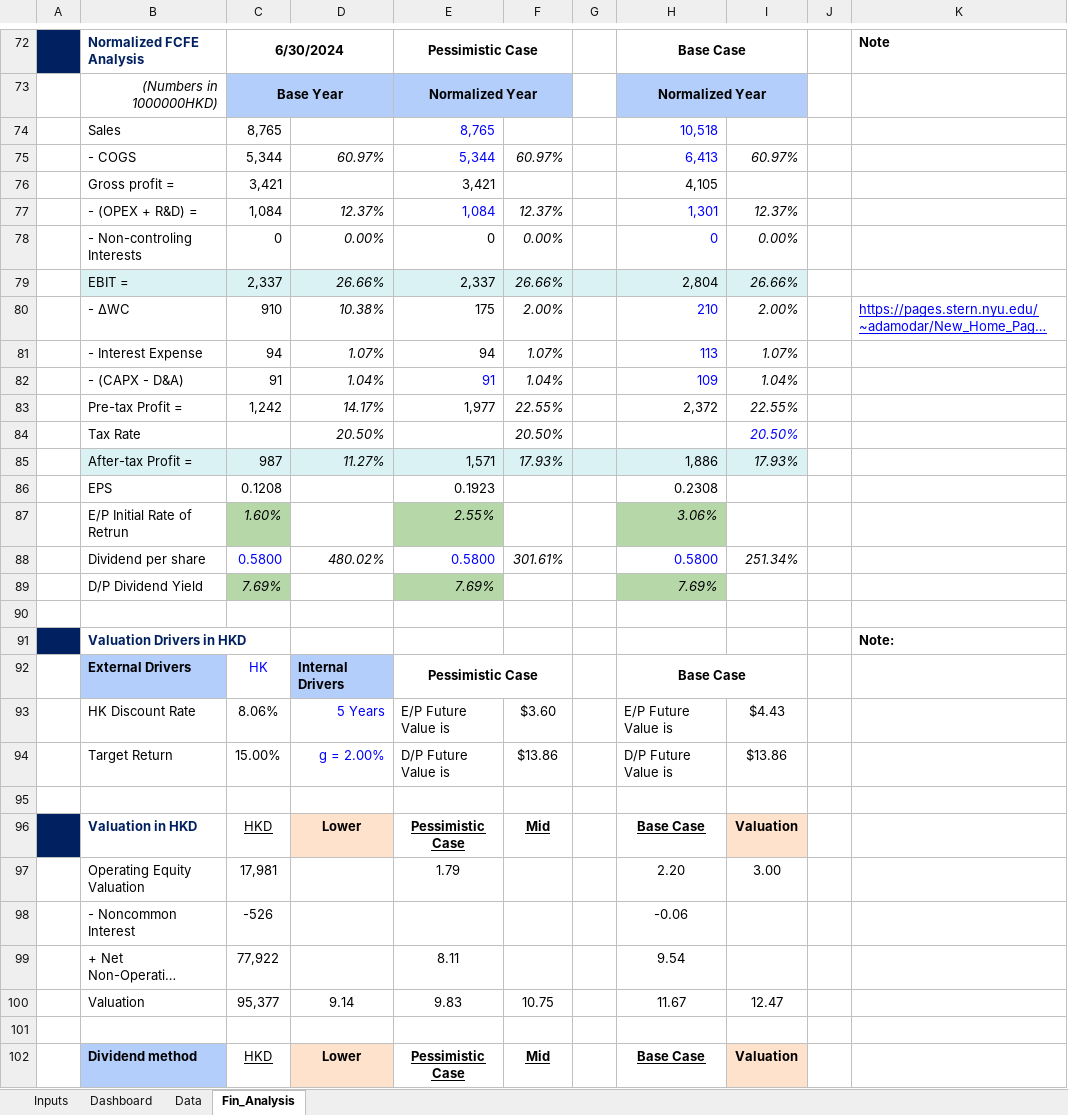
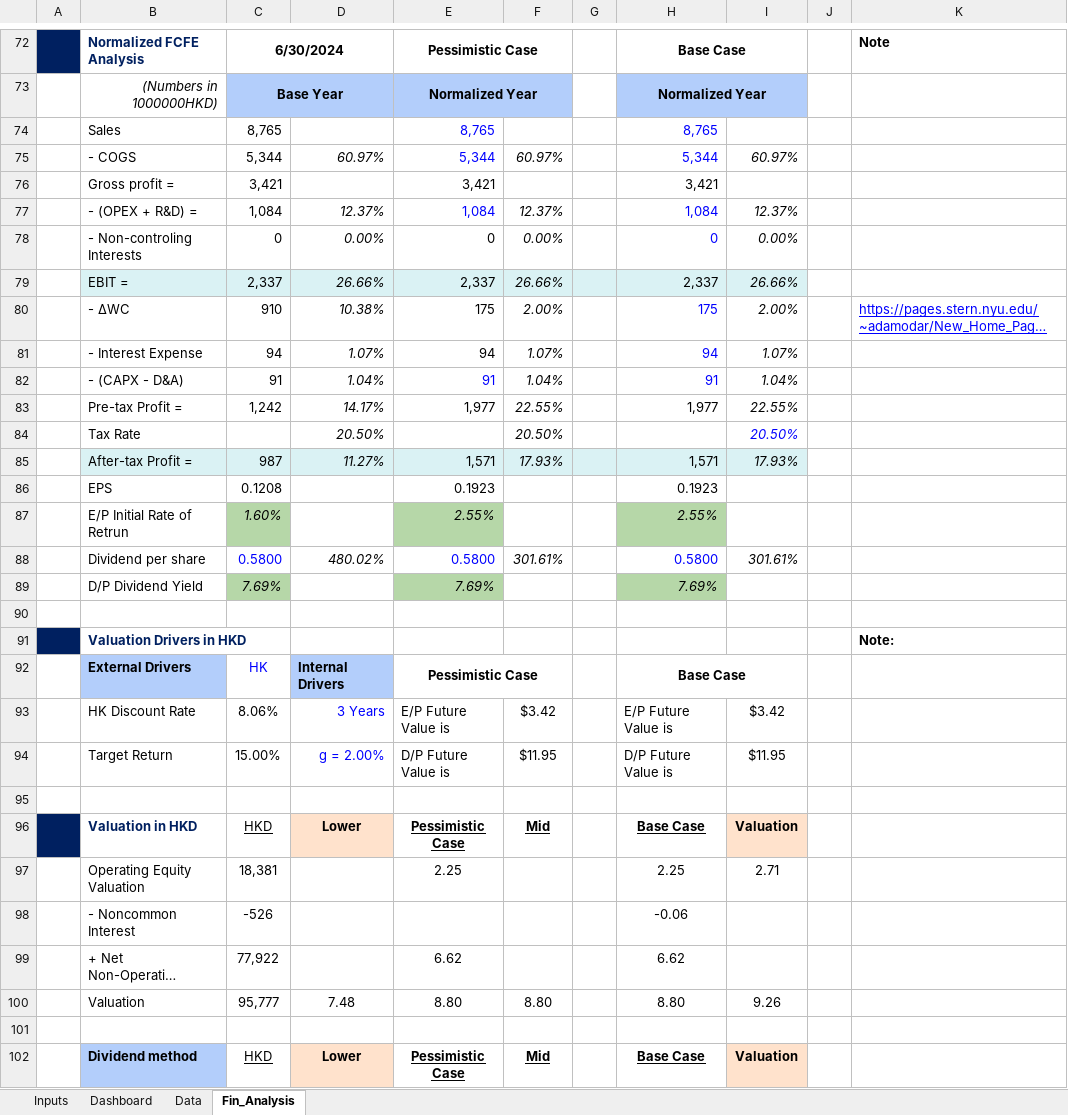
Before and after one commit to JerryChenz/Invest_Proc_Alpha, an Excel workbook: financial_models/opportunities/0083.HK_Valuation.xlsx, sheet Fin_Analysis, drawn as a sheet; only a part is shown, gaps mark what is left out; long unchanged cells end in …; values as stored, in another font and other column widths than the file's, no borders; conditional formats not drawn; the diff covers the shown part only; the diff names each change by its address in the sheet, - before the commit and + after, or states it on an @@ line.

```diff
--- a/financial_models/opportunities/0083.HK_Valuation.xlsx (sheet Fin_Analysis)
+++ b/financial_models/opportunities/0083.HK_Valuation.xlsx (sheet Fin_Analysis)
-H74: 10,518
+H74: 8,765
-H75: 6,413
+H75: 5,344
-H76: 4,105
+H76: 3,421
-H77: 1,301
+H77: 1,084
-H79: 2,804
+H79: 2,337
-H80: 210
+H80: 175
-H81: 113
+H81: 94
-H82: 109
+H82: 91
-H83: 2,372
+H83: 1,977
-H85: 1,886
+H85: 1,571
-H86: 0.2308
+H86: 0.1923
-H87: 3.06%
+H87: 2.55%
-I88: 251.34%
+I88: 301.61%
-D93: 5 Years
+D93: 3 Years
-F93: $3.60
+F93: $3.42
-I93: $4.43
+I93: $3.42
-F94: $13.86
+F94: $11.95
-I94: $13.86
+I94: $11.95
-C97: 17,981
+C97: 18,381
-E97: 1.79
+E97: 2.25
-H97: 2.20
+H97: 2.25
-I97: 3.00
+I97: 2.71
-E99: 8.11
+E99: 6.62
-H99: 9.54
+H99: 6.62
-C100: 95,377
+C100: 95,777
-D100: 9.14
+D100: 7.48
-E100: 9.83
+E100: 8.80
-F100: 10.75
+F100: 8.80
-H100: 11.67
+H100: 8.80
-I100: 12.47
+I100: 9.26
```
Also changed, not shown: 21 edited cells and cell formats elsewhere in this sheet, sheet Inputs, sheet Dashboard, financial_models/templates/Valuation_v1.00.xlsx.
